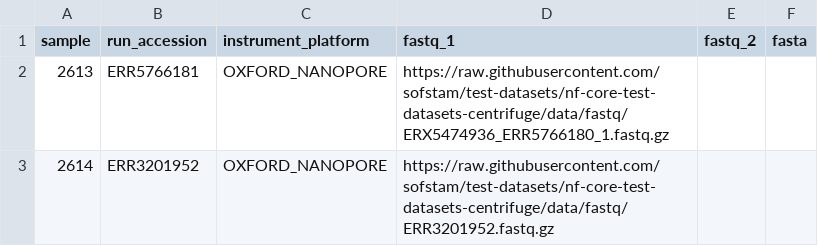
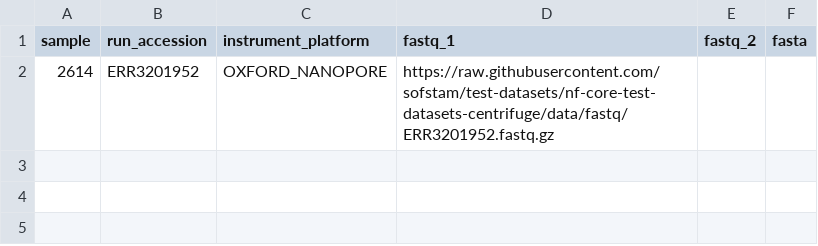
Before and after one commit to sofstam/test-datasets, a CSV file: samplesheet.csv, drawn as a sheet; the diff names each change by its address in the sheet, - before the commit and + after, or states it on an @@ line.

Commit message:
Test again

```diff
--- a/samplesheet.csv
+++ b/samplesheet.csv
-row 2: 2613 | ERR5766181 | OXFORD_NANOPORE | https://raw.githubusercontent.com/sofstam/test-datasets/nf-core-test-datasets-centrifuge/data/fastq/ERX5474936_ERR5766180_1.fastq.gz
```
